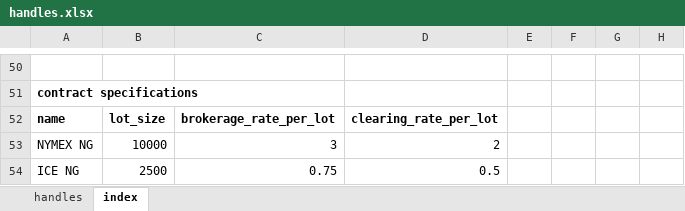
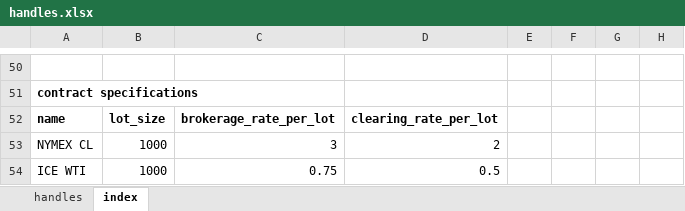
Before and after one commit to gobbles404/catalyst, an Excel workbook: workbooks/handles.xlsx, sheet index, drawn as a sheet; only a part is shown, gaps mark what is left out; values as stored, in another font and other column widths than the file's, no borders; the diff names each change by its address in the sheet, - before the commit and + after, or states it on an @@ line.

```diff
--- a/workbooks/handles.xlsx (sheet index)
+++ b/workbooks/handles.xlsx (sheet index)
-A53: NYMEX NG
+A53: NYMEX CL
-B53: 10000
+B53: 1000
-A54: ICE NG
+A54: ICE WTI
-B54: 2500
+B54: 1000
```
Also changed, not shown: 1 other file.
